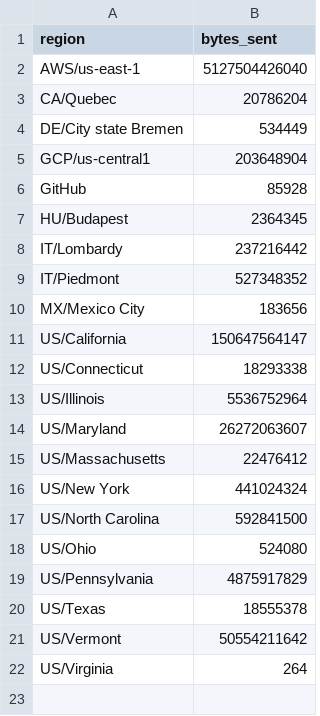
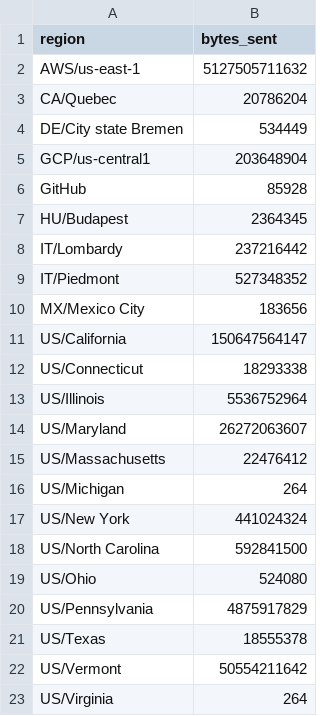
Before and after one commit to aplbrain/ember-dandi-access-summaries, a TSV file: content/summaries/archive/by_region.tsv, drawn as a sheet.

```diff
--- a/content/summaries/archive/by_region.tsv
+++ b/content/summaries/archive/by_region.tsv
@@ -1,3 +1,3 @@
 region	bytes_sent
-AWS/us-east-1	5127504426040
+AWS/us-east-1	5127505711632
 CA/Quebec	20786204
@@ -15,2 +15,3 @@ US/Maryland	26272063607
 US/Massachusetts	22476412
+US/Michigan	264
 US/New York	441024324
```
Also changed, not shown: content/summaries/000431/by_asset.tsv, content/summaries/000431/by_day.tsv, 8 other files.
